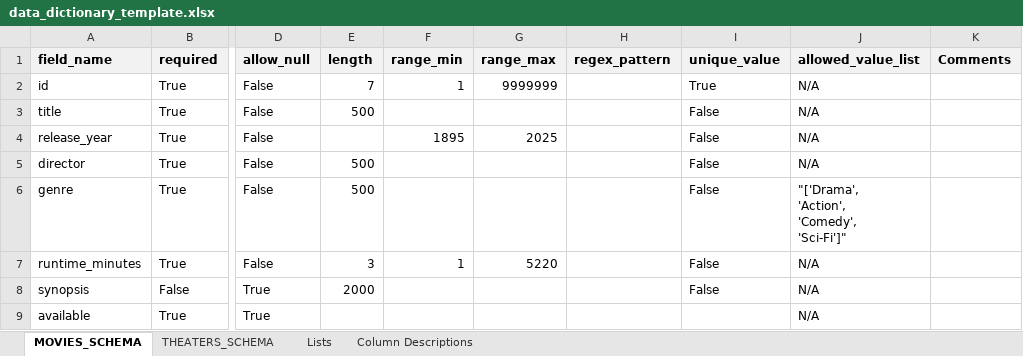
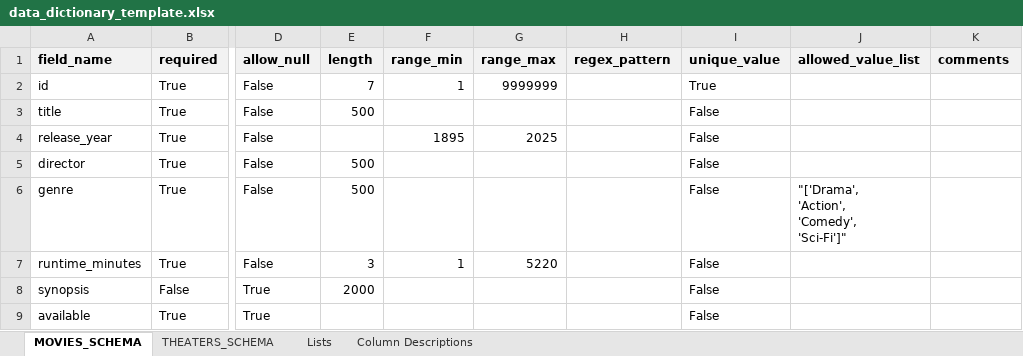
Before and after one commit to ahamptonTIA/schema_validata, an Excel workbook: data_dictionary_template.xlsx, sheet MOVIES_SCHEMA, drawn as a sheet; only a part is shown, gaps mark what is left out; values as stored, in another font and other column widths than the file's, no borders; the diff names each change by its address in the sheet, - before the commit and + after, or states it on an @@ line.

```diff
--- a/data_dictionary_template.xlsx (sheet MOVIES_SCHEMA)
+++ b/data_dictionary_template.xlsx (sheet MOVIES_SCHEMA)
-K1: Comments
+K1: comments
-J2:J5 (allowed_value_list): N/A
+J2:J5 (allowed_value_list): (empty)
-J7:J9 (allowed_value_list): N/A
+J7:J9 (allowed_value_list): (empty)
-I9 (unique_value): (empty)
+I9 (unique_value): False
```
Also changed, not shown: sheet Column Descriptions, sheet THEATERS_SCHEMA.
